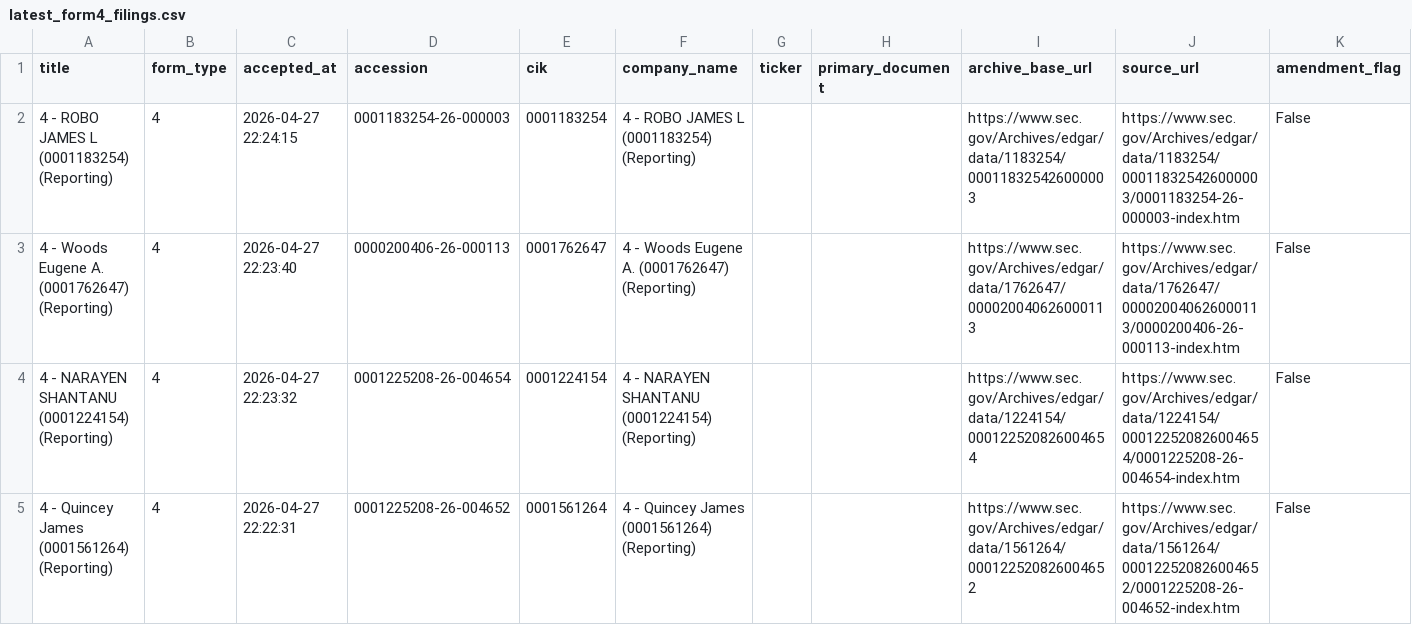
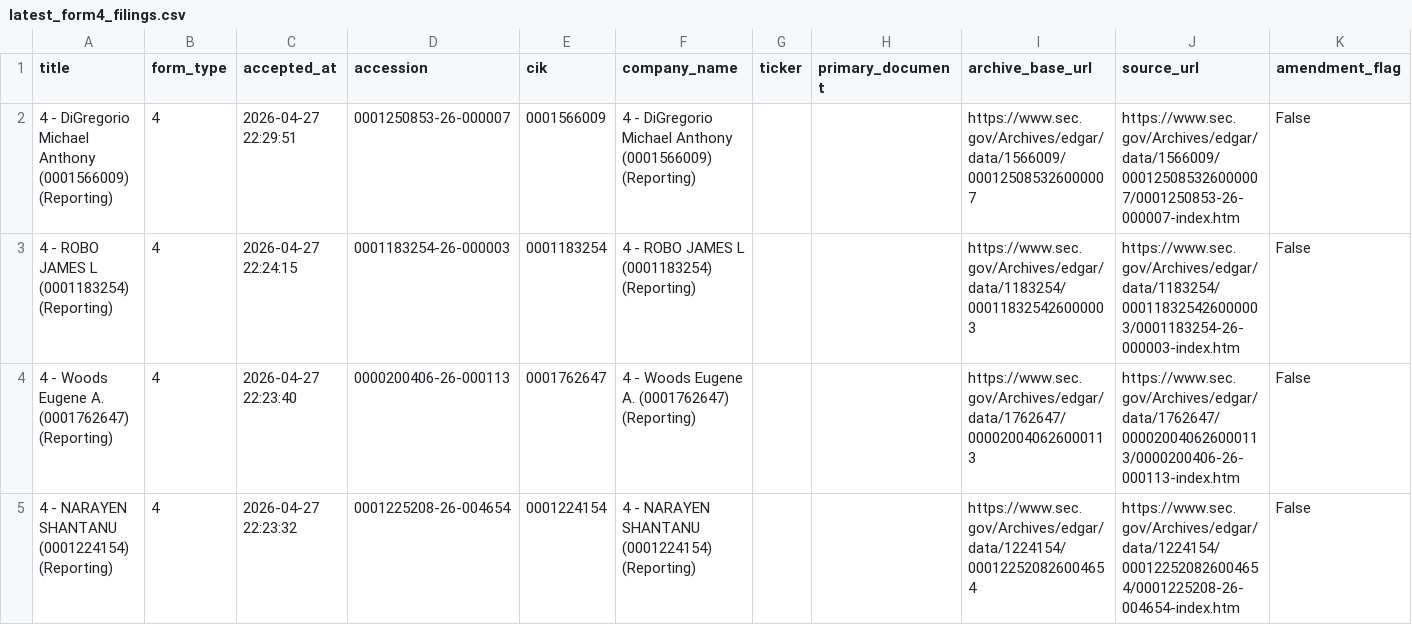
Before and after one commit to mrshu/openinsider-notifier, a CSV file: data/live/sec_daily/latest_form4_filings.csv, drawn as a sheet; only a part is shown; the shorter side is filled out with more unchanged rows.

```diff
--- a/data/live/sec_daily/latest_form4_filings.csv
+++ b/data/live/sec_daily/latest_form4_filings.csv
@@ -1,2 +1,3 @@
 title,form_type,accepted_at,accession,cik,company_name,ticker,primary_document,archive_base_url,source_url,amendment_flag
+4 - DiGregorio Michael Anthony (0001566009) (Reporting),4,2026-04-27 22:29:51,0001250853-26-000007,0001566009,4 - DiGregorio Michael Anthony (0001566009) (Reporting),,,https://www.sec.gov/Archives/edgar/data/1566009/000125085326000007,https://www.sec.gov/Archives/edgar/data/1566009/000125085326000007/0001250853-26-000007-index.htm,False
 4 - ROBO JAMES L (0001183254) (Reporting),4,2026-04-27 22:24:15,0001183254-26-000003,0001183254,4 - ROBO JAMES L (0001183254) (Reporting),,,https://www.sec.gov/Archives/edgar/data/1183254/000118325426000003,https://www.sec.gov/Archives/edgar/data/1183254/000118325426000003/0001183254-26-000003-index.htm,False
```
Also changed, not shown: data/live/sec_daily/candidate_history.csv, data/live/sec_daily/eligible_purchase_history.csv, 10 other files.
